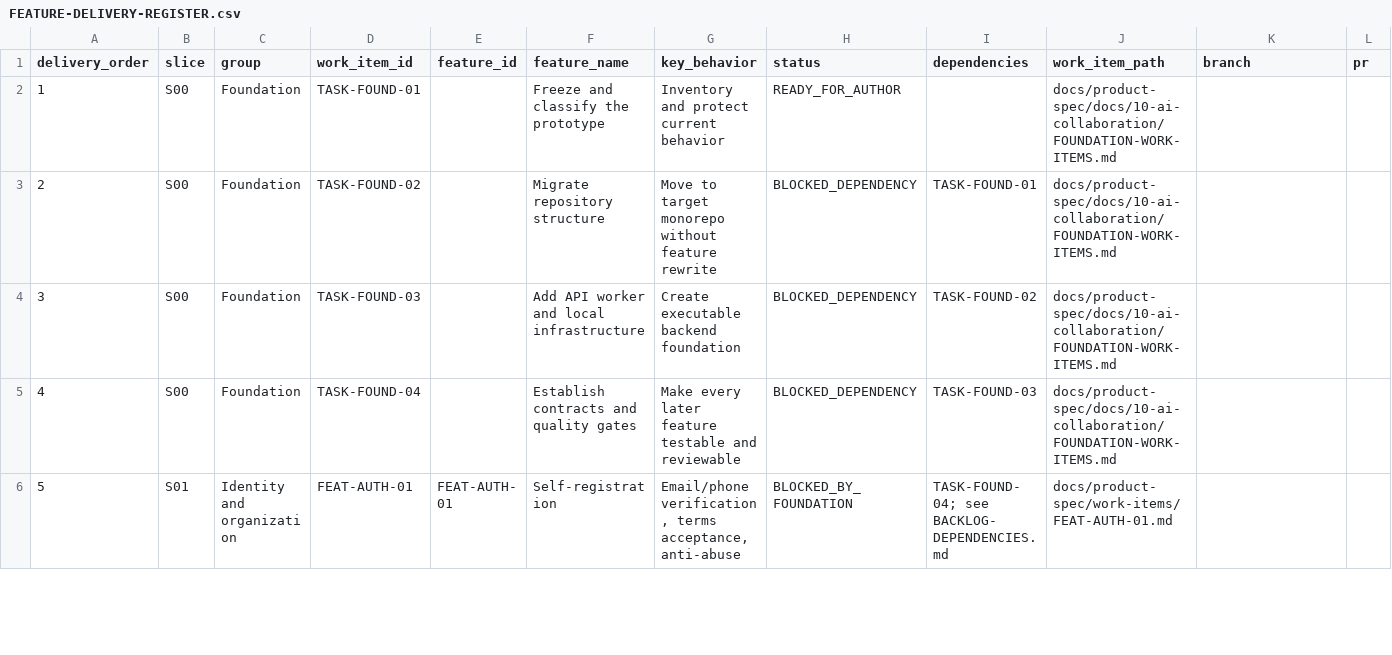
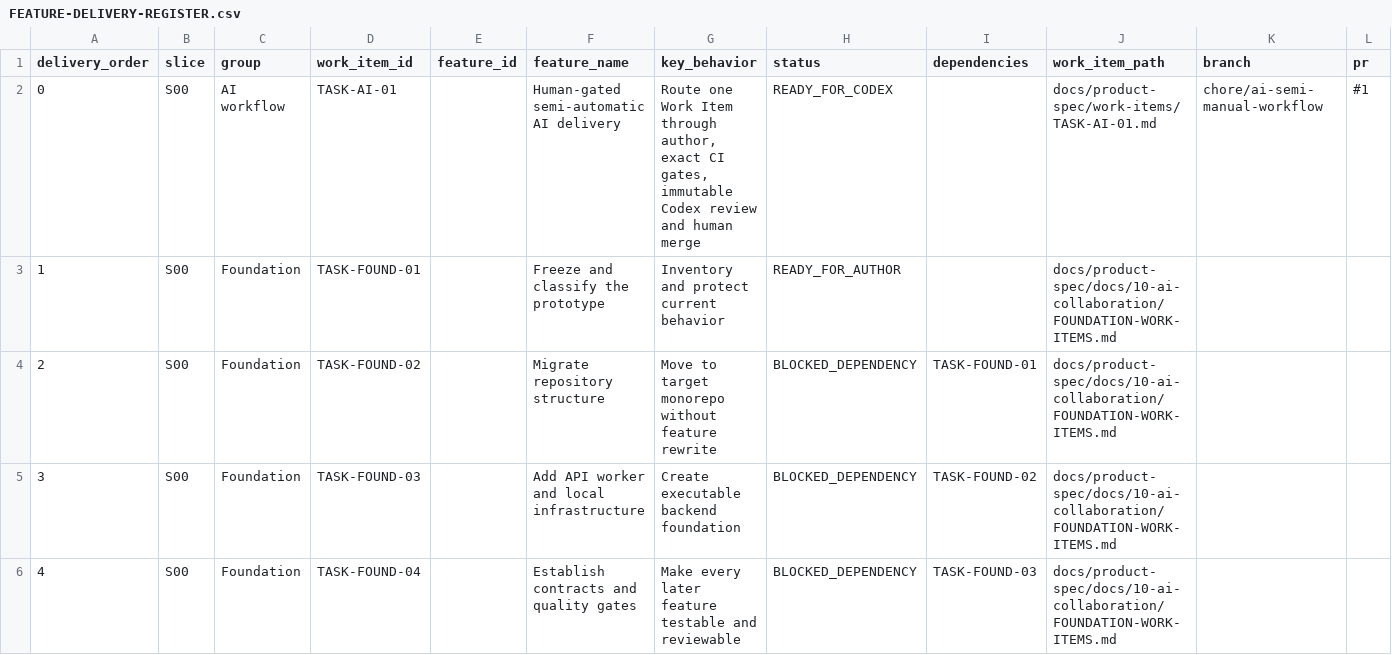
Before and after one commit to vinh05092001/shipde-platform, a CSV file: docs/product-spec/docs/10-ai-collaboration/FEATURE-DELIVERY-REGISTER.csv, drawn as a sheet; only a part is shown; the shorter side is filled out with more unchanged rows; rows hold the shown columns only; the diff names each change by its address in the sheet, - before the commit and + after, or states it on an @@ line.

Commit message:
fix(ai): resolve Codex workflow review findings

```diff
--- a/docs/product-spec/docs/10-ai-collaboration/FEATURE-DELIVERY-REGISTER.csv
+++ b/docs/product-spec/docs/10-ai-collaboration/FEATURE-DELIVERY-REGISTER.csv
+row 2: 0 | S00 | AI workflow | TASK-AI-01 |  | Human-gated semi-automatic AI delivery | Route one Work Item through author, exact CI gates, immutable Codex review and human merge | READY_FOR_CODEX |  | docs/product-spec/work-items/TASK-AI-01.md | chore/ai-semi-manual-workflow | #1
```
Also changed, not shown: 7 other files.
